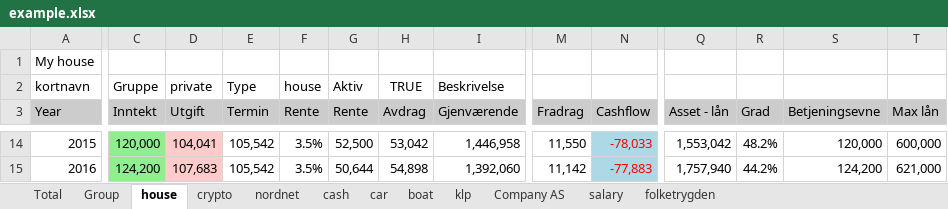
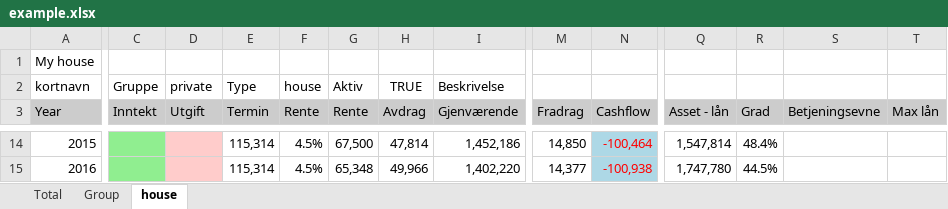
Before and after one commit to thomasekdahlN/wealthprognosis-app, an Excel workbook: example.xlsx, sheet house, drawn as a sheet; only a part is shown, gaps mark what is left out; values as stored, in another font and other column widths than the file's, no borders; the diff covers the shown part only; the diff names each change by its address in the sheet, - before the commit and + after, or states it on an @@ line.

Commit message:
Sophisticated dynamics in income/expence/asset in percent added or subtracted, amount added or subtracted or divisor based 1/12 added yearly or subtracted until amount empty

```diff
--- a/example.xlsx (sheet house)
+++ b/example.xlsx (sheet house)
-sheet tab: crypto
-sheet tab: nordnet
-sheet tab: cash
-sheet tab: car
-sheet tab: boat
-sheet tab: klp
-sheet tab: Company AS
-sheet tab: salary
-sheet tab: folketrygden
-C14 (Inntekt): 120,000
+C14 (Inntekt): (empty)
-D14 (Utgift): 104,041
+D14 (Utgift): (empty)
-E14:E15 (Termin): 105,542
+E14:E15 (Termin): 115,314
-F14:F15 (Rente): 3.5%
+F14:F15 (Rente): 4.5%
-G14 (Rente): 52,500
+G14 (Rente): 67,500
-H14 (Avdrag): 53,042
+H14 (Avdrag): 47,814
-I14 (Gjenværende): 1,446,958
+I14 (Gjenværende): 1,452,186
-M14 (Fradrag): 11,550
+M14 (Fradrag): 14,850
-N14 (Cashflow): -78,033
+N14 (Cashflow): -100,464
-Q14 (Asset - lån): 1,553,042
+Q14 (Asset - lån): 1,547,814
-R14 (Grad): 48.2%
+R14 (Grad): 48.4%
-S14 (Betjeningsevne): 120,000
+S14 (Betjeningsevne): (empty)
-T14 (Max lån): 600,000
+T14 (Max lån): (empty)
-C15 (Inntekt): 124,200
+C15 (Inntekt): (empty)
-D15 (Utgift): 107,683
+D15 (Utgift): (empty)
-G15 (Rente): 50,644
+G15 (Rente): 65,348
-H15 (Avdrag): 54,898
+H15 (Avdrag): 49,966
-I15 (Gjenværende): 1,392,060
+I15 (Gjenværende): 1,402,220
-M15 (Fradrag): 11,142
+M15 (Fradrag): 14,377
-N15 (Cashflow): -77,883
+N15 (Cashflow): -100,938
-Q15 (Asset - lån): 1,757,940
+Q15 (Asset - lån): 1,747,780
-R15 (Grad): 44.2%
+R15 (Grad): 44.5%
-S15 (Betjeningsevne): 124,200
+S15 (Betjeningsevne): (empty)
-T15 (Max lån): 621,000
+T15 (Max lån): (empty)
```
Also changed, not shown: 706 edited cells and cell formats elsewhere in this sheet, sheet Total, sheet Group, 5 other files.
